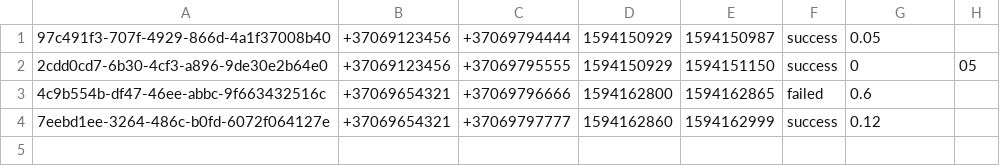
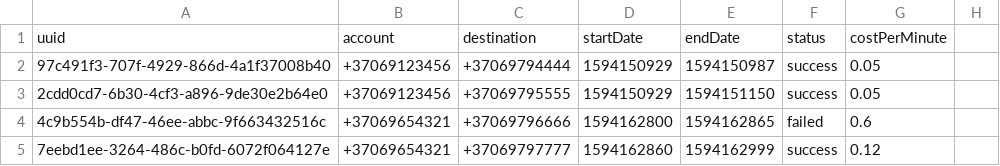
Before and after one commit to Rent4s/CallDetailRecord, a CSV file: src/main/resources/import/callData.csv, drawn as a sheet.

```diff
--- a/src/main/resources/import/callData.csv
+++ b/src/main/resources/import/callData.csv
@@ -1,3 +1,4 @@
+uuid,account,destination,startDate,endDate,status,costPerMinute
 97c491f3-707f-4929-866d-4a1f37008b40,+37069123456,+37069794444,1594150929,1594150987,success,0.05
-2cdd0cd7-6b30-4cf3-a896-9de30e2b64e0,+37069123456,+37069795555,1594150929,1594151150,success,0,05
+2cdd0cd7-6b30-4cf3-a896-9de30e2b64e0,+37069123456,+37069795555,1594150929,1594151150,success,0.05
 4c9b554b-df47-46ee-abbc-9f663432516c,+37069654321,+37069796666,1594162800,1594162865,failed,0.6
```
Also changed, not shown: 9 other files.
